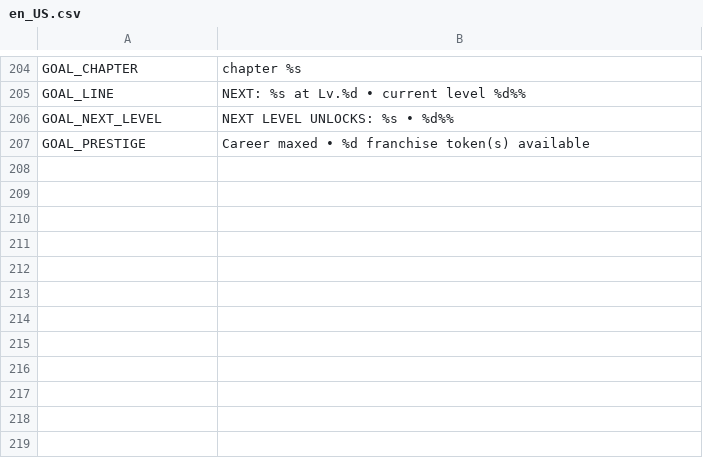
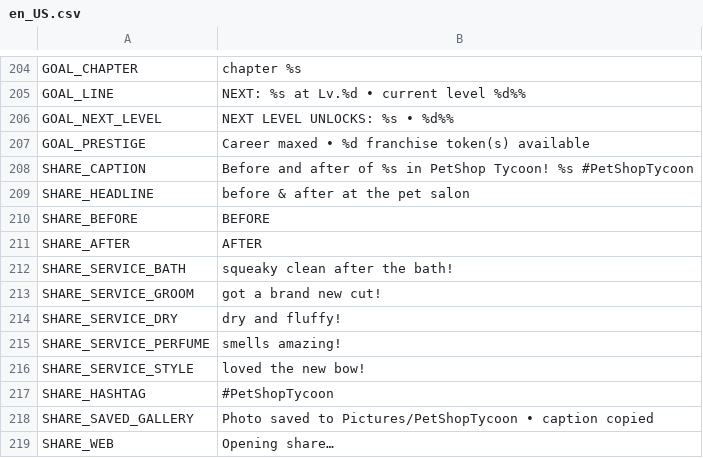
Before and after one commit to berger33/game_idlepet, a CSV file: data/localization/en_US.csv, drawn as a sheet; only a part is shown, gaps mark what is left out; the diff names each change by its address in the sheet, - before the commit and + after, or states it on an @@ line.

```diff
--- a/data/localization/en_US.csv
+++ b/data/localization/en_US.csv
+row 208: SHARE_CAPTION | Before and after of %s in PetShop Tycoon! %s #PetShopTycoon
+row 209: SHARE_HEADLINE | before & after at the pet salon
+row 210: SHARE_BEFORE | BEFORE
+row 211: SHARE_AFTER | AFTER
+row 212: SHARE_SERVICE_BATH | squeaky clean after the bath!
+row 213: SHARE_SERVICE_GROOM | got a brand new cut!
+row 214: SHARE_SERVICE_DRY | dry and fluffy!
+row 215: SHARE_SERVICE_PERFUME | smells amazing!
+row 216: SHARE_SERVICE_STYLE | loved the new bow!
+row 217: SHARE_HASHTAG | #PetShopTycoon
+row 218: SHARE_SAVED_GALLERY | Photo saved to Pictures/PetShopTycoon • caption copied
+row 219: SHARE_WEB | Opening share…
```
Also changed, not shown: data/localization/es_ES.csv, data/localization/pt_BR.csv, 6 other files.
